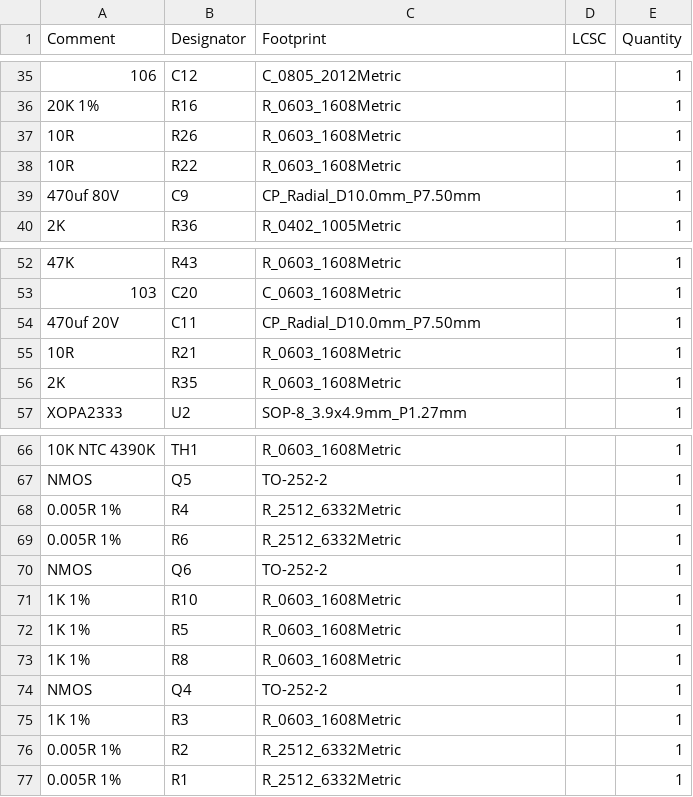
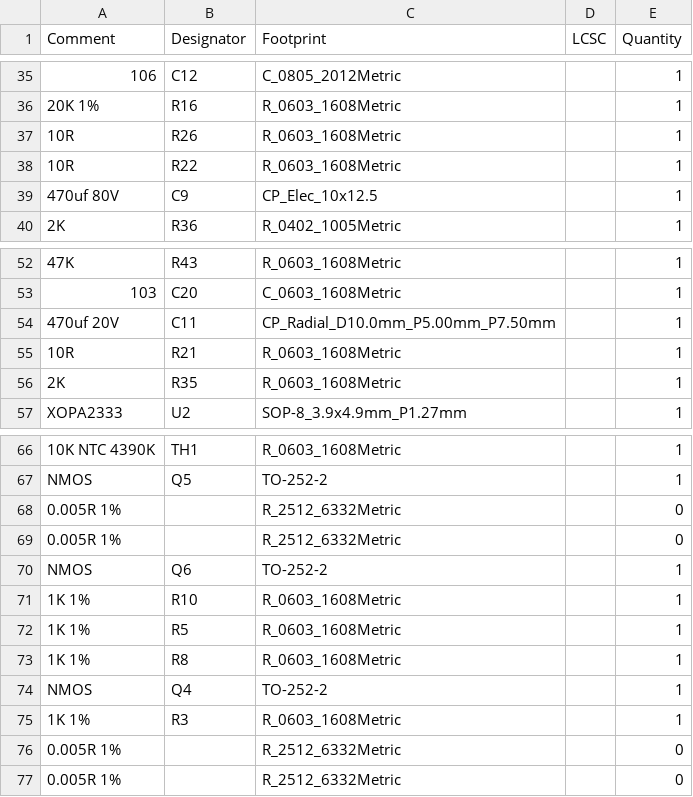
Before and after one commit to wflwang/wfoc, a CSV file: hardware/wfoc/_restore_backup_2026-07-17T01-08-03-679/jlcpcb/production_files/BOM-wfoc.csv, drawn as a sheet; only a part is shown, gaps mark what is left out; the diff names each change by its address in the sheet, - before the commit and + after, or states it on an @@ line.

```diff
--- a/hardware/wfoc/_restore_backup_2026-07-17T01-08-03-679/jlcpcb/production_files/BOM-wfoc.csv
+++ b/hardware/wfoc/_restore_backup_2026-07-17T01-08-03-679/jlcpcb/production_files/BOM-wfoc.csv
-C39 (Footprint): CP_Radial_D10.0mm_P7.50mm
+C39 (Footprint): CP_Elec_10x12.5
-C54 (Footprint): CP_Radial_D10.0mm_P7.50mm
+C54 (Footprint): CP_Radial_D10.0mm_P5.00mm_P7.50mm
-B68 (Designator): R4
+B68 (Designator): (empty)
-E68:E69 (Quantity): 1
+E68:E69 (Quantity): 0
-B69 (Designator): R6
+B69 (Designator): (empty)
-B76 (Designator): R2
+B76 (Designator): (empty)
-E76:E77 (Quantity): 1
+E76:E77 (Quantity): 0
-B77 (Designator): R1
+B77 (Designator): (empty)
```
Also changed, not shown: hardware/wfoc/_restore_backup_2026-07-17T01-08-03-679/jlcpcb/production_files/CPL-wfoc.csv, 15 other files.
